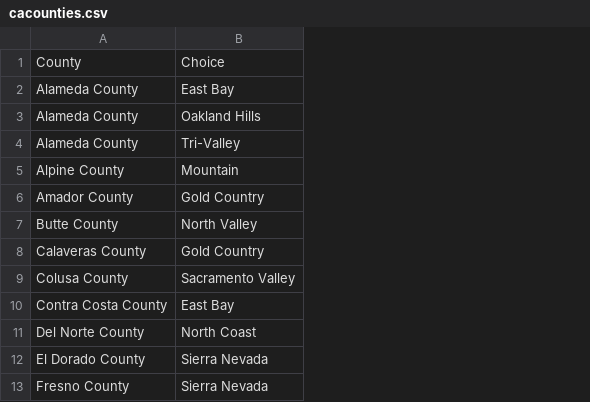
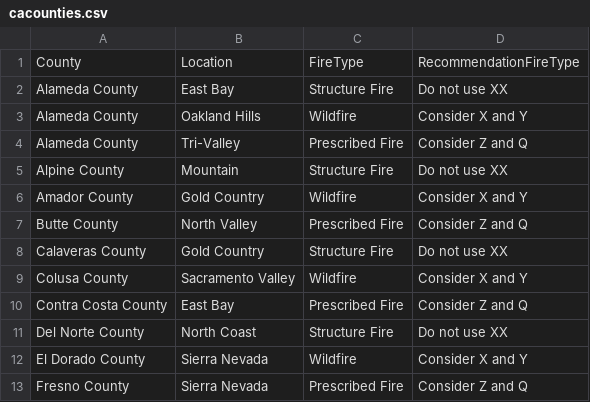
Before and after one commit to takers1124/BioStimulantWebTool, a CSV file: Data/cacounties.csv, drawn as a sheet; only a part is shown; the diff names each change by its address in the sheet, - before the commit and + after, or states it on an @@ line.

```diff
--- a/Data/cacounties.csv
+++ b/Data/cacounties.csv
+column C, rows 1-13: FireType | Structure Fire | Wildfire | Prescribed Fire | Structure Fire | Wildfire | Prescribed Fire | Structure Fire | Wildfire | Prescribed Fire | Structure Fire | Wildfire | Prescribed Fire
+column D, rows 1-13: RecommendationFireType | Do not use XX | Consider X and Y | Consider Z and Q | Do not use XX | Consider X and Y | Consider Z and Q | Do not use XX | Consider X and Y | Consider Z and Q | Do not use XX | Consider X and Y | Consider Z and Q
-B1: Choice
+B1: Location
```
Also changed, not shown: 1 other file.
